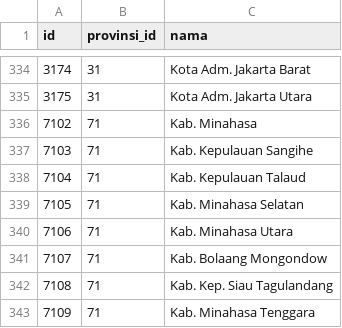
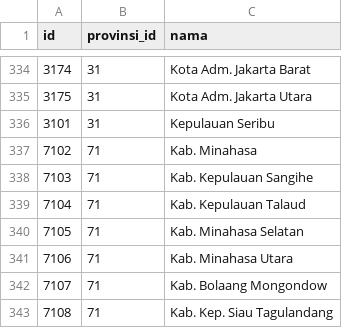
Before and after one commit to pirsani/strasa, a CSV file: docs/data-referensi/kota.csv, drawn as a sheet; only a part is shown, gaps mark what is left out; the shorter side is filled out with more unchanged rows; the diff names each change by its address in the sheet, - before the commit and + after, or states it on an @@ line.

Commit message:
SBM Transpor:Transpor dalam kota dan tranpor jakarta ke kota kab sekitar

```diff
--- a/docs/data-referensi/kota.csv
+++ b/docs/data-referensi/kota.csv
+row 336: 3101 | 31 | Kepulauan Seribu
```
Also changed, not shown: 21 other files.
